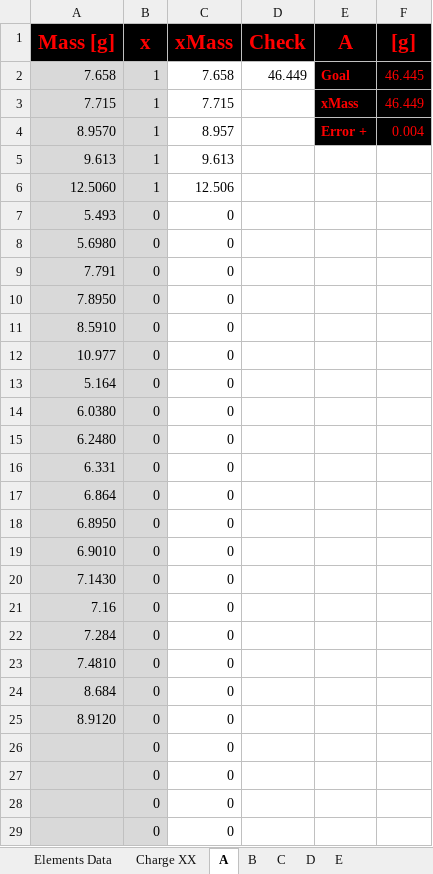
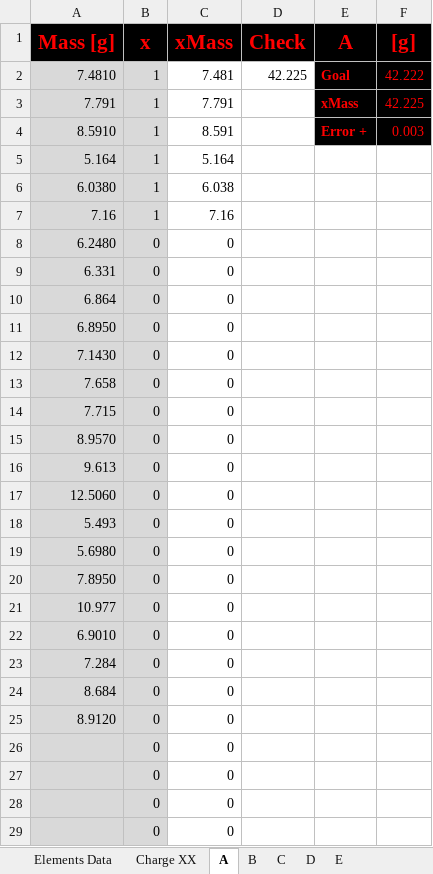
Before and after one commit to PoleScars/Manufacture-Alloys, an Excel workbook: Prototype - AutoChargeCalcs.xlsx, sheet A, drawn as a sheet; only a part is shown; values as stored, in another font and other column widths than the file's, no borders; removed rows and columns are numbered as before the commit, all else as after; the diff names each change by its address in the sheet, - before the commit and + after, or states it on an @@ line.

```diff
--- a/Prototype - AutoChargeCalcs.xlsx (sheet A)
+++ b/Prototype - AutoChargeCalcs.xlsx (sheet A)
-row 2: 7.658 | 1 | 7.658 | 46.449 | Goal | 46.445
-row 3: 7.715 | 1 | 7.715 |  | xMass | 46.449
-row 4: 8.9570 | 1 | 8.957 |  | Error + | 0.004
-row 5: 9.613 | 1 | 9.613
-row 6: 12.5060 | 1 | 12.506
-row 9: 7.791 | 0 | 0
-row 11: 8.5910 | 0 | 0
+row 2: 7.4810 | 1 | 7.481 | 42.225 | Goal | 42.222
+row 3: 7.791 | 1 | 7.791 |  | xMass | 42.225
+row 4: 8.5910 | 1 | 8.591 |  | Error + | 0.003
-B5:B6 (x): 0
+B5:B6 (x): 1
-C5 (xMass): 0
+C5 (xMass): 5.164
-C6 (xMass): 0
+C6 (xMass): 6.038
+row 7: 7.16 | 1 | 7.16
@@ row 20 moved to row 12: 7.1430 @@
+row 13: 7.658 | 0 | 0
+row 14: 7.715 | 0 | 0
+row 15: 8.9570 | 0 | 0
+row 16: 9.613 | 0 | 0
+row 17: 12.5060 | 0 | 0
@@ row 7 moved to row 18: 5.493 @@
@@ row 8 moved to row 19: 5.6980 @@
@@ row 10 moved to row 20: 7.8950 @@
@@ row 12 moved to row 21: 10.977 @@
-row 21: 7.16 | 0 | 0
-row 23: 7.4810 | 0 | 0
```
Also changed, not shown: sheet B, sheet Charge XX, sheet C, formulas that keep their value.
